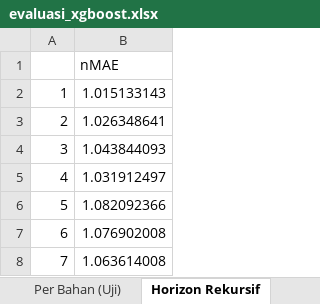
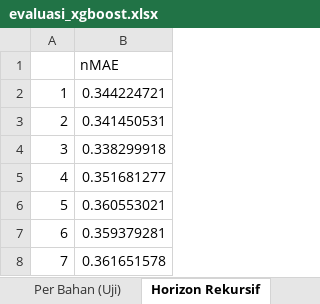
Before and after one commit to Vinslol1/SkripsiLafabrica, an Excel workbook: laporan/evaluasi_xgboost.xlsx, sheet Horizon Rekursif, drawn as a sheet; values as stored, in another font and other column widths than the file's, no borders; the diff names each change by its address in the sheet, - before the commit and + after, or states it on an @@ line.

```diff
--- a/laporan/evaluasi_xgboost.xlsx (sheet Horizon Rekursif)
+++ b/laporan/evaluasi_xgboost.xlsx (sheet Horizon Rekursif)
-B2: 1.015133143
+B2: 0.344224721
-B3: 1.026348641
+B3: 0.341450531
-B4: 1.043844093
+B4: 0.338299918
-B5: 1.031912497
+B5: 0.351681277
-B6: 1.082092366
+B6: 0.360553021
-B7: 1.076902008
+B7: 0.359379281
-B8: 1.063614008
+B8: 0.361651578
```
Also changed, not shown: sheet Prediksi Uji, sheet Per Bahan (Uji), sheet Grid Search, sheet Ringkasan Uji, sheet Ringkasan Validasi, other sheet tabs, Template_Data_Master_PrediStok.xlsx, 31 other files.
